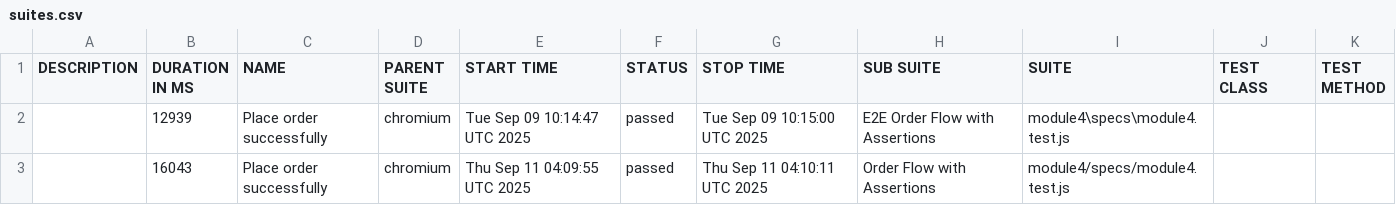
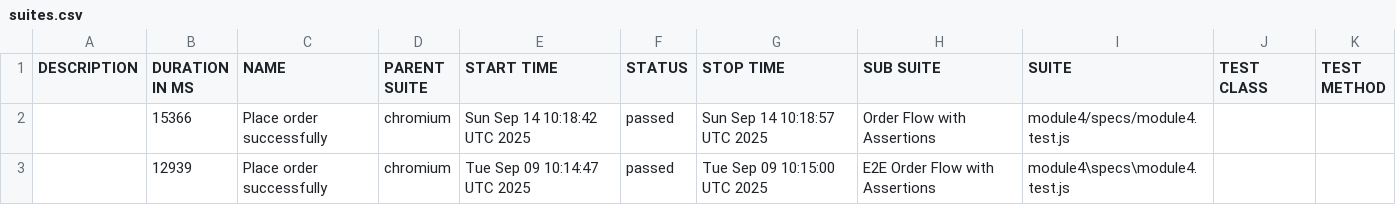
Before and after one commit to PratyushJaishankar/ASC_Playwright, a CSV file: data/suites.csv, drawn as a sheet.

```diff
--- a/data/suites.csv
+++ b/data/suites.csv
@@ -1,3 +1,3 @@
 "DESCRIPTION","DURATION IN MS","NAME","PARENT SUITE","START TIME","STATUS","STOP TIME","SUB SUITE","SUITE","TEST CLASS","TEST METHOD"
+"","15366","Place order successfully","chromium","Sun Sep 14 10:18:42 UTC 2025","passed","Sun Sep 14 10:18:57 UTC 2025","Order Flow with Assertions","module4/specs/module4.test.js","",""
 "","12939","Place order successfully","chromium","Tue Sep 09 10:14:47 UTC 2025","passed","Tue Sep 09 10:15:00 UTC 2025","E2E Order Flow with Assertions","module4\specs\module4.test.js","",""
-"","16043","Place order successfully","chromium","Thu Sep 11 04:09:55 UTC 2025","passed","Thu Sep 11 04:10:11 UTC 2025","Order Flow with Assertions","module4/specs/module4.test.js","",""
```
Also changed, not shown: 59 other files.
